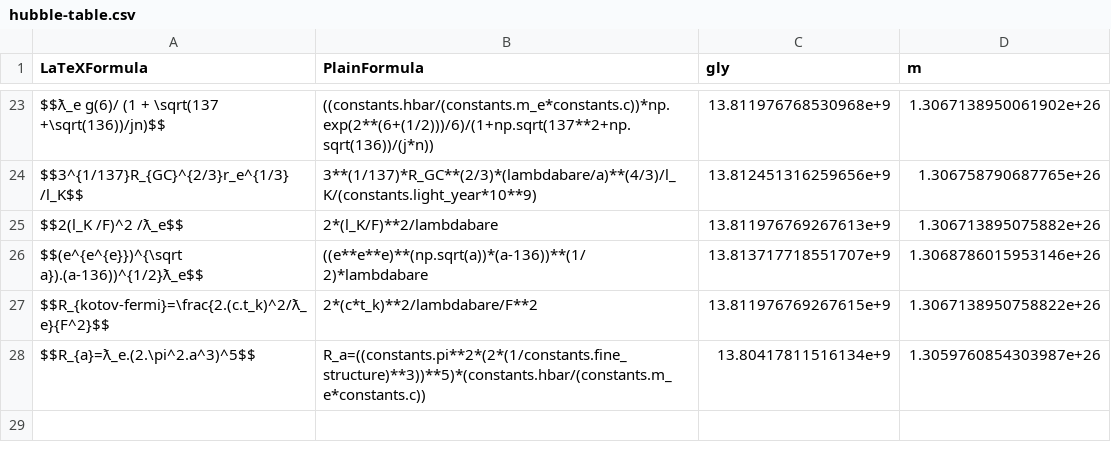
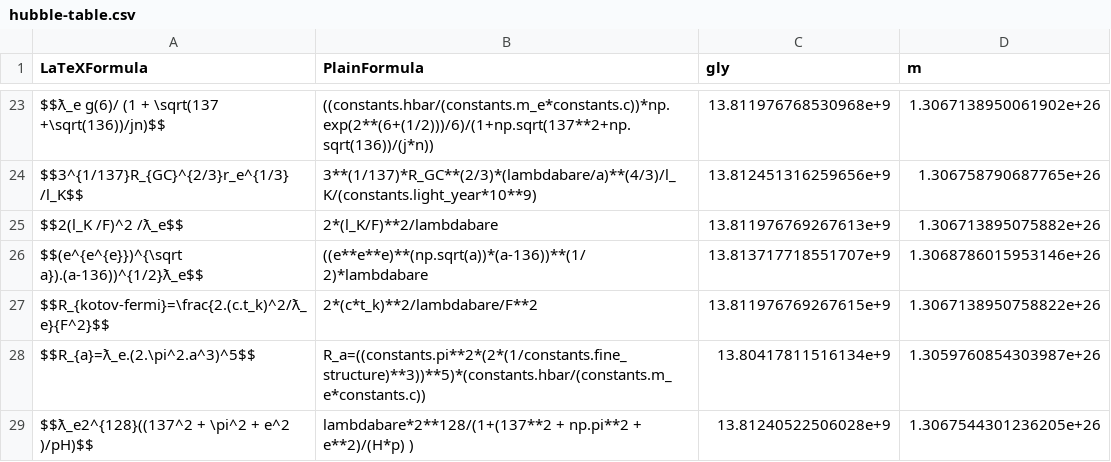
Before and after one commit to LaGuer/hubble-table, a CSV file: hubble-table.csv, drawn as a sheet; only a part is shown, gaps mark what is left out; the diff names each change by its address in the sheet, - before the commit and + after, or states it on an @@ line.

Commit message:
Update hubble-table.csv

```diff
--- a/hubble-table.csv
+++ b/hubble-table.csv
+row 29: $$ƛ_e2^{128}((137^2 + \pi^2 + e^2 )/pH)$$ | lambdabare*2**128/(1+(137**2 + np.pi**2 + e**2)/(H*p) ) | 13.81240522506028e+9 | 1.3067544301236205e+26
```
